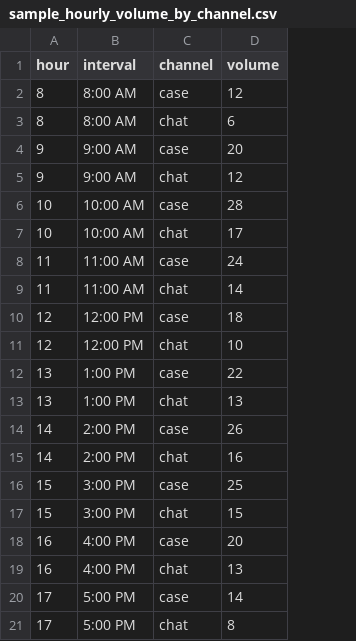
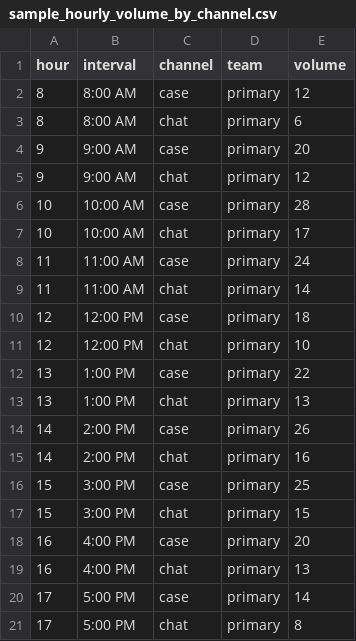
Before and after one commit to Daemonmatt/wfm-over-under, a CSV file: docs/samples/sample_hourly_volume_by_channel.csv, drawn as a sheet; the diff names each change by its address in the sheet, - before the commit and + after, or states it on an @@ line.

```diff
--- a/docs/samples/sample_hourly_volume_by_channel.csv
+++ b/docs/samples/sample_hourly_volume_by_channel.csv
+column D (team), rows 2-21: all primary
```
Also changed, not shown: docs/samples/sample_staff_by_hour_by_channel.csv, sample_data/sample_hourly_volume_by_channel.csv, 7 other files.
